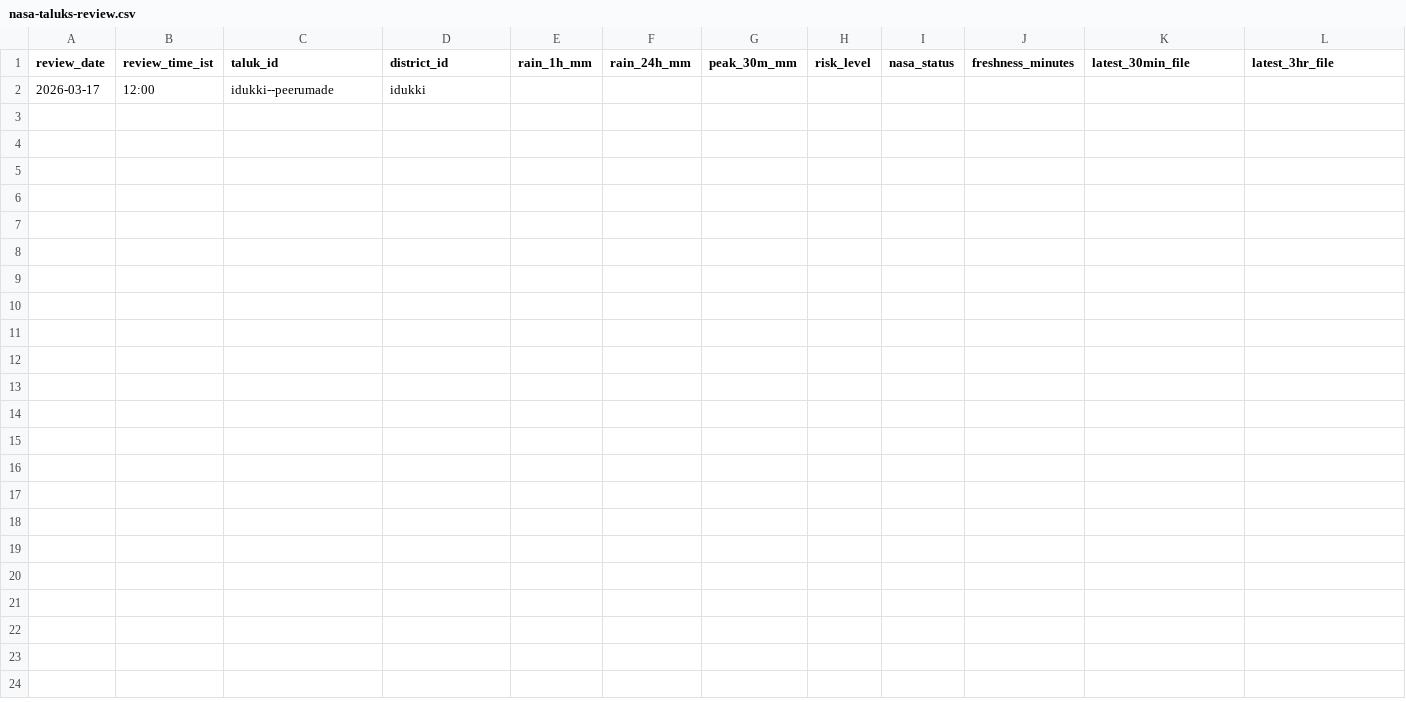
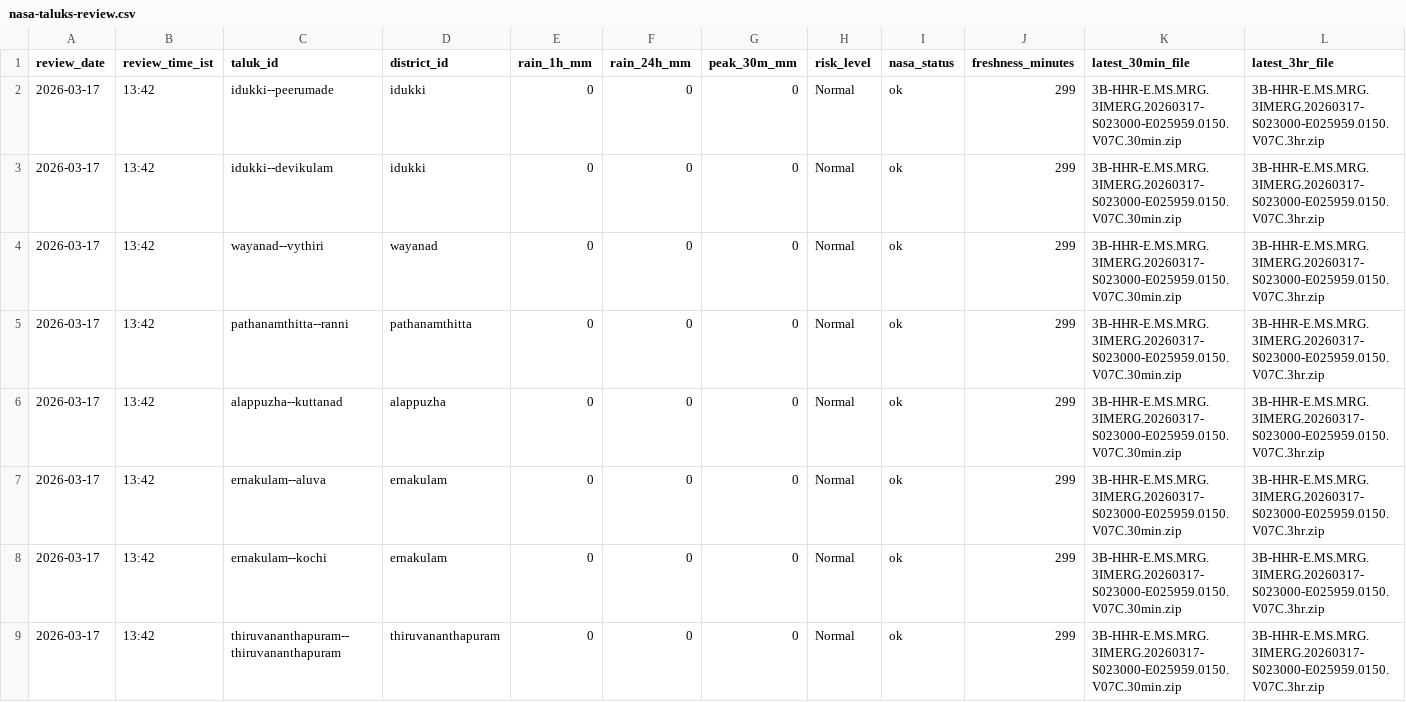
Before and after one commit to kinkate18nic/kerala_flashflood_alert, a CSV file: data/manual/nasa-taluks-review.csv, drawn as a sheet; only a part is shown; removed rows and columns are numbered as before the commit, all else as after; rows hold the shown columns only; the diff names each change by its address in the sheet, - before the commit and + after, or states it on an @@ line.

Commit message:
Record first NASA taluk review

```diff
--- a/data/manual/nasa-taluks-review.csv
+++ b/data/manual/nasa-taluks-review.csv
-row 2: 2026-03-17 | 12:00 | idukki--peerumade | idukki
+row 2: 2026-03-17 | 13:42 | idukki--peerumade | idukki | 0 | 0 | 0 | Normal | ok | 299 | 3B-HHR-E.MS.MRG.3IMERG.20260317-S023000-E025959.0150.V07C.30min.zip | 3B-HHR-E.MS.MRG.3IMERG.20260317-S023000-E025959.0150.V07C.3hr.zip
+row 3: 2026-03-17 | 13:42 | idukki--devikulam | idukki | 0 | 0 | 0 | Normal | ok | 299 | 3B-HHR-E.MS.MRG.3IMERG.20260317-S023000-E025959.0150.V07C.30min.zip | 3B-HHR-E.MS.MRG.3IMERG.20260317-S023000-E025959.0150.V07C.3hr.zip
+row 4: 2026-03-17 | 13:42 | wayanad--vythiri | wayanad | 0 | 0 | 0 | Normal | ok | 299 | 3B-HHR-E.MS.MRG.3IMERG.20260317-S023000-E025959.0150.V07C.30min.zip | 3B-HHR-E.MS.MRG.3IMERG.20260317-S023000-E025959.0150.V07C.3hr.zip
+row 5: 2026-03-17 | 13:42 | pathanamthitta--ranni | pathanamthitta | 0 | 0 | 0 | Normal | ok | 299 | 3B-HHR-E.MS.MRG.3IMERG.20260317-S023000-E025959.0150.V07C.30min.zip | 3B-HHR-E.MS.MRG.3IMERG.20260317-S023000-E025959.0150.V07C.3hr.zip
+row 6: 2026-03-17 | 13:42 | alappuzha--kuttanad | alappuzha | 0 | 0 | 0 | Normal | ok | 299 | 3B-HHR-E.MS.MRG.3IMERG.20260317-S023000-E025959.0150.V07C.30min.zip | 3B-HHR-E.MS.MRG.3IMERG.20260317-S023000-E025959.0150.V07C.3hr.zip
+row 7: 2026-03-17 | 13:42 | ernakulam--aluva | ernakulam | 0 | 0 | 0 | Normal | ok | 299 | 3B-HHR-E.MS.MRG.3IMERG.20260317-S023000-E025959.0150.V07C.30min.zip | 3B-HHR-E.MS.MRG.3IMERG.20260317-S023000-E025959.0150.V07C.3hr.zip
+row 8: 2026-03-17 | 13:42 | ernakulam--kochi | ernakulam | 0 | 0 | 0 | Normal | ok | 299 | 3B-HHR-E.MS.MRG.3IMERG.20260317-S023000-E025959.0150.V07C.30min.zip | 3B-HHR-E.MS.MRG.3IMERG.20260317-S023000-E025959.0150.V07C.3hr.zip
+row 9: 2026-03-17 | 13:42 | thiruvananthapuram--thiruvananthapuram | thiruvananthapuram | 0 | 0 | 0 | Normal | ok | 299 | 3B-HHR-E.MS.MRG.3IMERG.20260317-S023000-E025959.0150.V07C.30min.zip | 3B-HHR-E.MS.MRG.3IMERG.20260317-S023000-E025959.0150.V07C.3hr.zip
```
